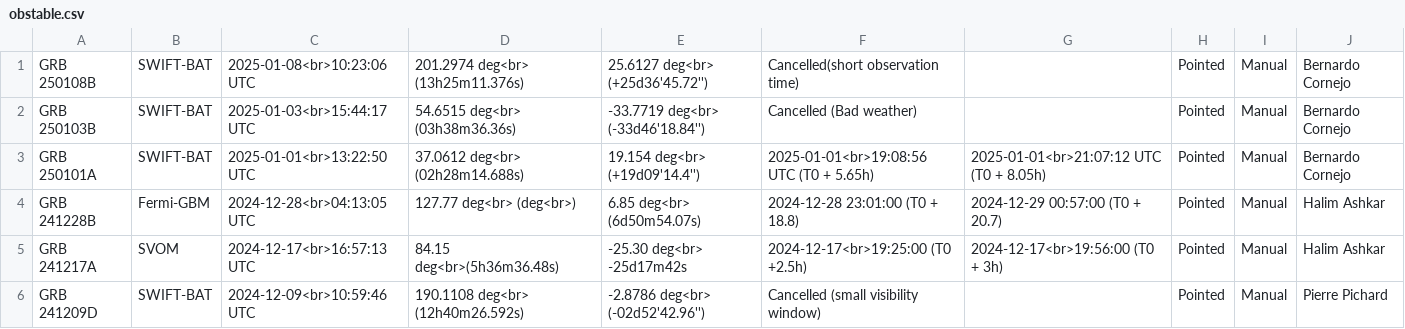
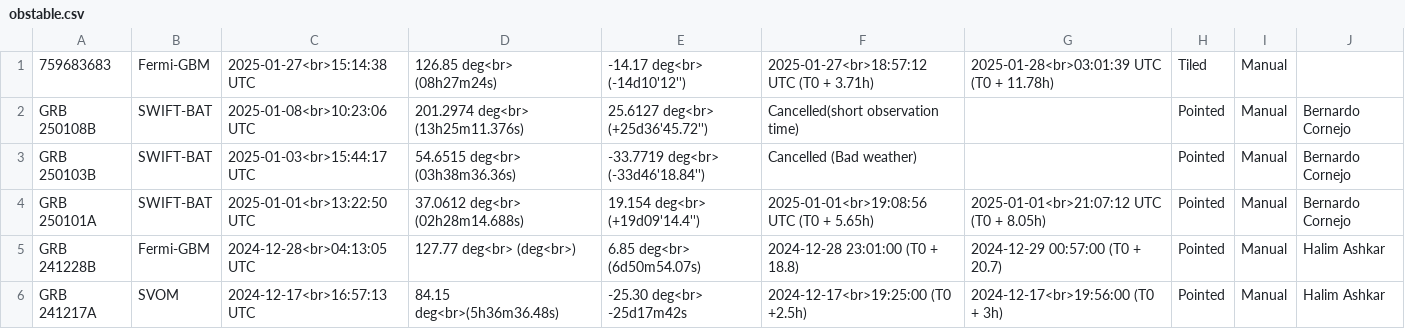
Before and after one commit to wxssym/grbhess.github.io, a CSV file: obstable.csv, drawn as a sheet; only a part is shown; the shorter side is filled out with more unchanged rows.

Commit message:
adding GRB: 759683683

```diff
--- a/obstable.csv
+++ b/obstable.csv
@@ -1 +1,2 @@
+759683683,Fermi-GBM,2025-01-27<br>15:14:38 UTC,126.85 deg<br> (08h27m24s),-14.17 deg<br> (-14d10'12''),2025-01-27<br>18:57:12 UTC (T0 + 3.71h),2025-01-28<br>03:01:39 UTC (T0 + 11.78h),Tiled,Manual,
 GRB 250108B,SWIFT-BAT,2025-01-08<br>10:23:06 UTC,201.2974 deg<br> (13h25m11.376s),25.6127 deg<br> (+25d36'45.72''),Cancelled(short observation time),,Pointed,Manual,Bernardo Cornejo
```
